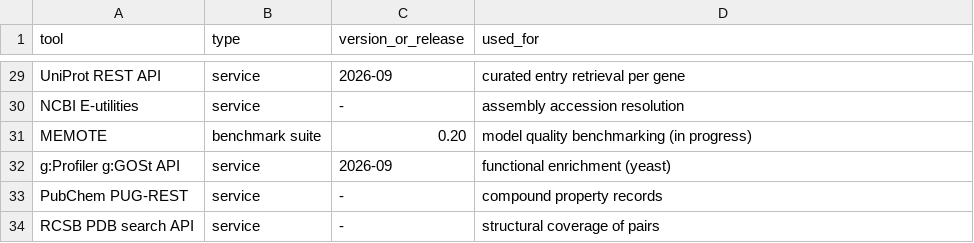
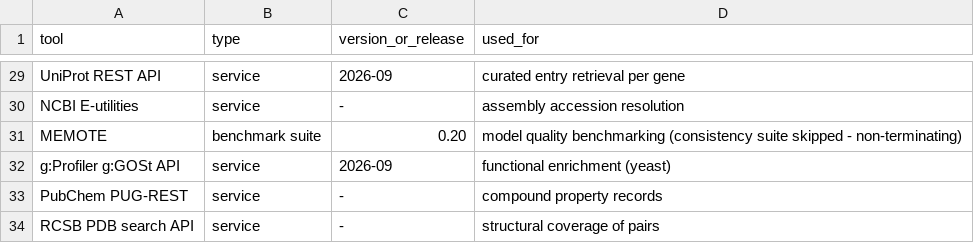
Before and after one commit to uditakankananonononono/mega27-05-yeast-metabolic-twin, a CSV file: results/external_tools_manifest.csv, drawn as a sheet; only a part is shown, gaps mark what is left out.

Commit message:
MEMOTE landed (tool 33): yeast-GEM 0.499, iML1515 0.523 total scores, reports committed (consistency suite skipped - non-terminating, documented); FULL SUITE 48/48

```diff
--- a/results/external_tools_manifest.csv
+++ b/results/external_tools_manifest.csv
@@ -30,3 +30,3 @@ UniProt REST API,service,2026-09,curated entry retrieval per gene
 NCBI E-utilities,service,-,assembly accession resolution
-MEMOTE,benchmark suite,0.20,model quality benchmarking (in progress)
+MEMOTE,benchmark suite,0.20,model quality benchmarking (consistency suite skipped - non-terminating)
 g:Profiler g:GOSt API,service,2026-09,functional enrichment (yeast)
```
Also changed, not shown: 4 other files.
